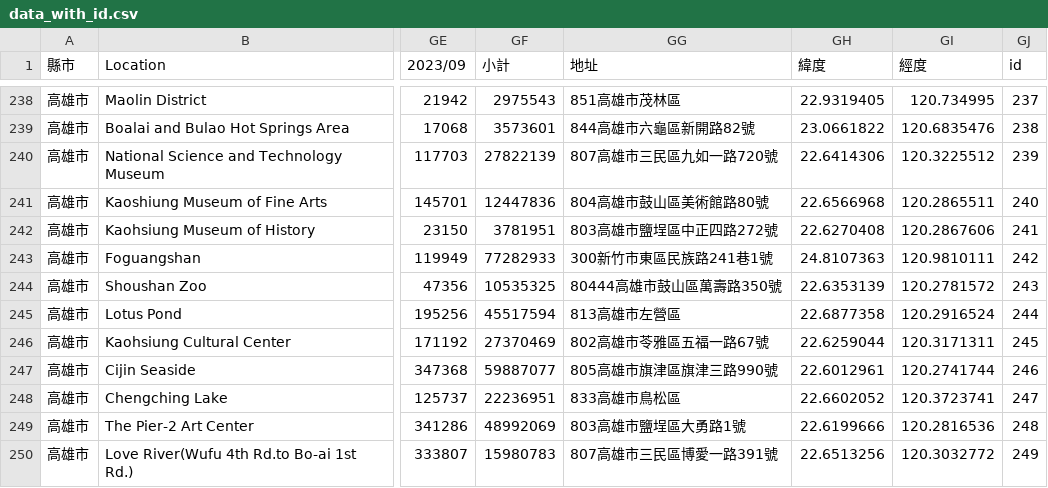
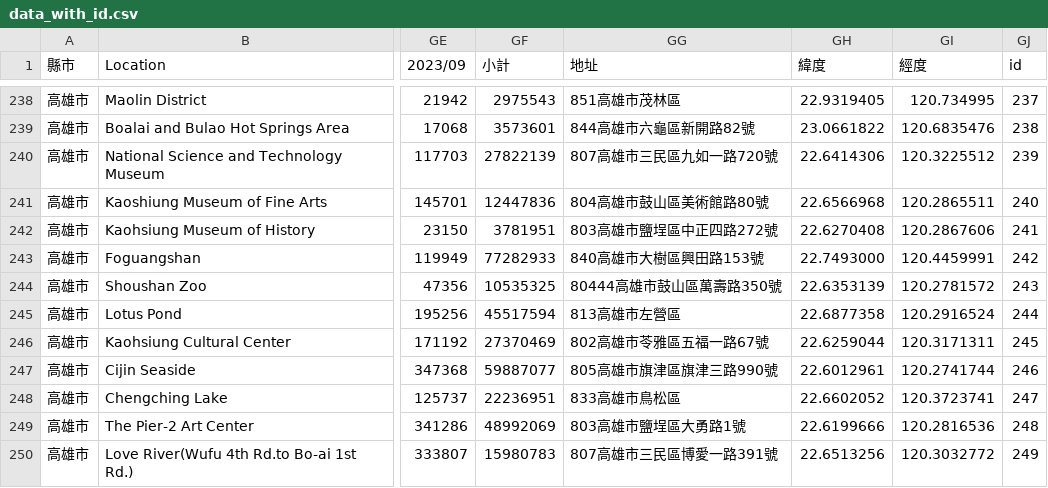
Before and after one commit to ting0602/DV_FinalProject, a CSV file: public/data/data_with_id.csv, drawn as a sheet; only a part is shown, gaps mark what is left out; the diff names each change by its address in the sheet, - before the commit and + after, or states it on an @@ line.

```diff
--- a/public/data/data_with_id.csv
+++ b/public/data/data_with_id.csv
-GG243 (地址): 300新竹市東區民族路241巷1號
+GG243 (地址): 840高雄市大樹區興田路153號
-GH243 (緯度): 24.8107363
+GH243 (緯度): 22.7493000
-GI243 (經度): 120.9810111
+GI243 (經度): 120.4459991
```
Also changed, not shown: 6 other files.
